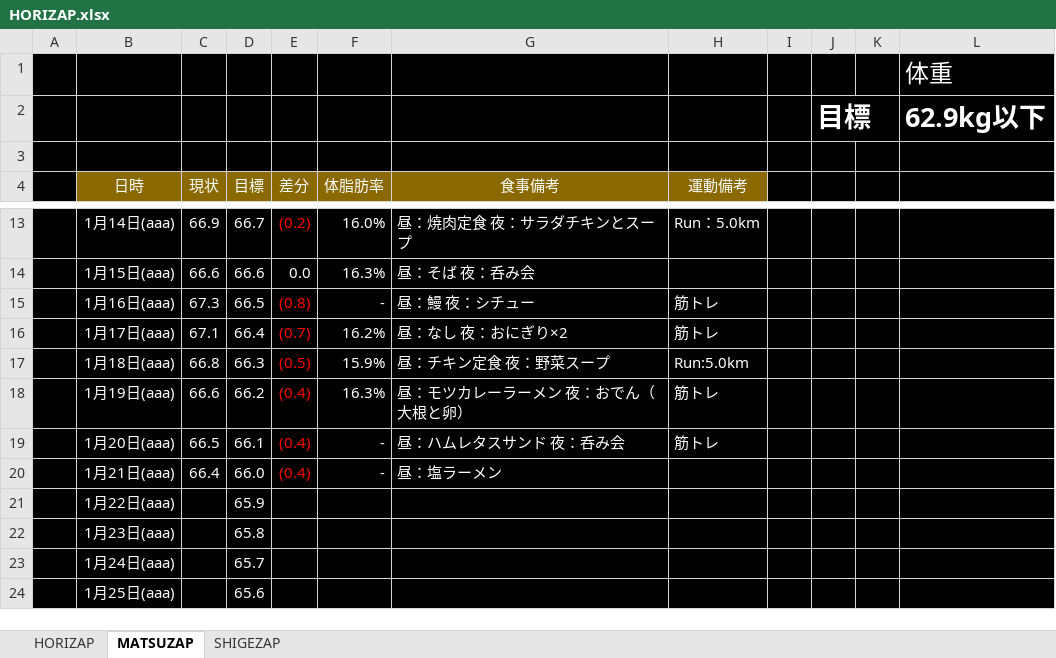
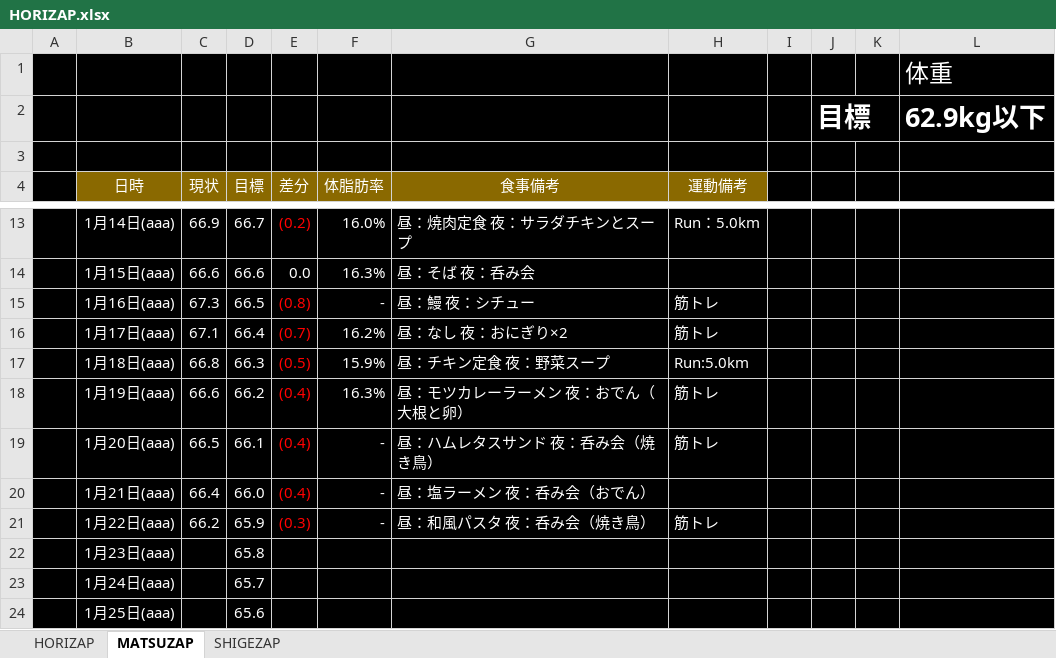
Before and after one commit to GS-Shigenaga/HORIZAP, an Excel workbook: HORIZAP.xlsx, sheet MATSUZAP, drawn as a sheet; only a part is shown, gaps mark what is left out; values as stored, in another font and other column widths than the file's, no borders; charts and pictures not drawn; the diff names each change by its address in the sheet, - before the commit and + after, or states it on an @@ line.

Commit message:
本日分を予定も含めて入力

```diff
--- a/HORIZAP.xlsx (sheet MATSUZAP)
+++ b/HORIZAP.xlsx (sheet MATSUZAP)
-G19 (食事備考): 昼：ハムレタスサンド 夜：呑み会
+G19 (食事備考): 昼：ハムレタスサンド 夜：呑み会（焼き鳥）
-G20 (食事備考): 昼：塩ラーメン
+G20 (食事備考): 昼：塩ラーメン 夜：呑み会（おでん）
-C21 (現状): (empty)
+C21 (現状): 66.2
-E21 (差分): (empty)
+E21 (差分): (0.3)
-F21 (体脂肪率): (empty)
+F21 (体脂肪率): -
-G21 (食事備考): (empty)
+G21 (食事備考): 昼：和風パスタ 夜：呑み会（焼き鳥）
-H21 (運動備考): (empty)
+H21 (運動備考): 筋トレ
```
Also changed, not shown: charts or pictures.
